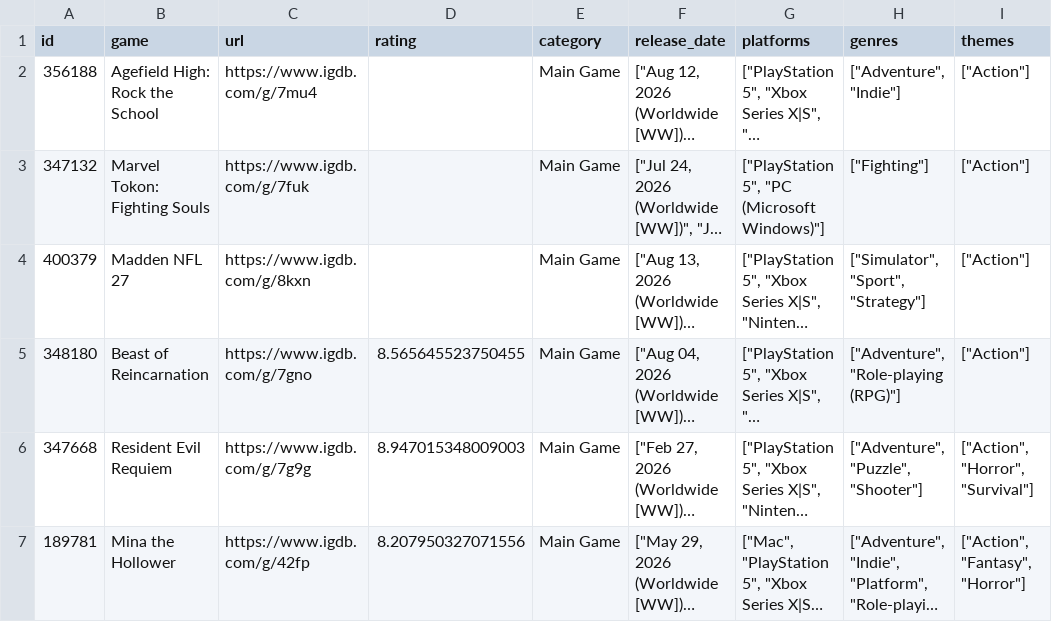
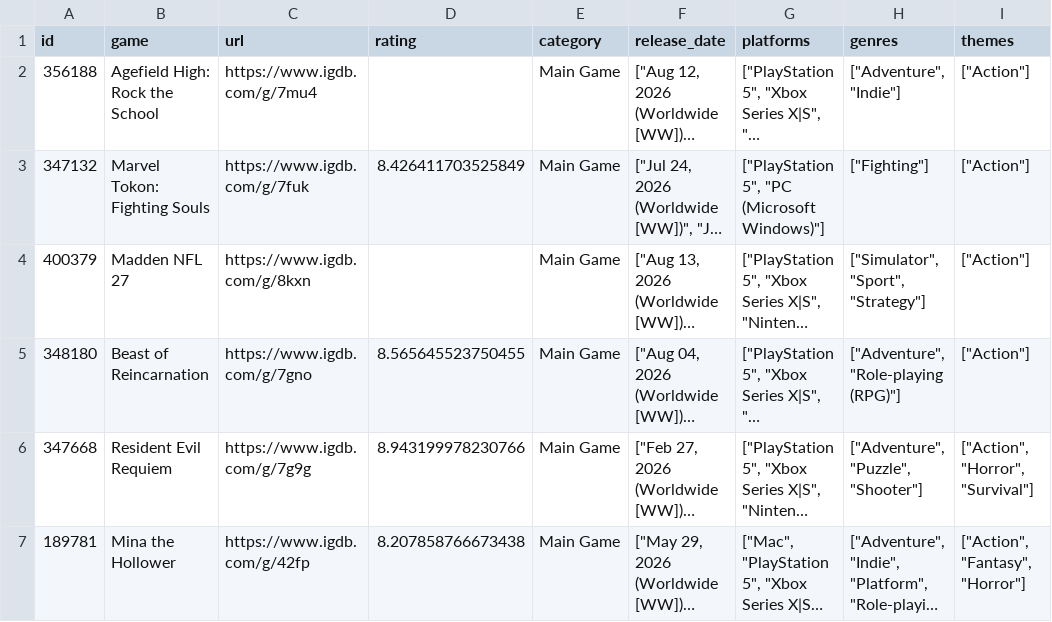
Before and after one commit to noiseredux/test-channel, a CSV file: want-to-play.csv, drawn as a sheet; only a part is shown; long unchanged cells end in …; the diff covers the shown part only; the diff names each change by its address in the sheet, - before the commit and + after, or states it on an @@ line.

Commit message:
Add files via upload

```diff
--- a/want-to-play.csv
+++ b/want-to-play.csv
-D3 (rating): (empty)
+D3 (rating): 8.426411703525849
-D6 (rating): 8.947015348009003
+D6 (rating): 8.943199978230766
-D7 (rating): 8.207950327071556
+D7 (rating): 8.207858766673438
```
Also changed, not shown: 3 added rows and 99 edited cells elsewhere in this file.
